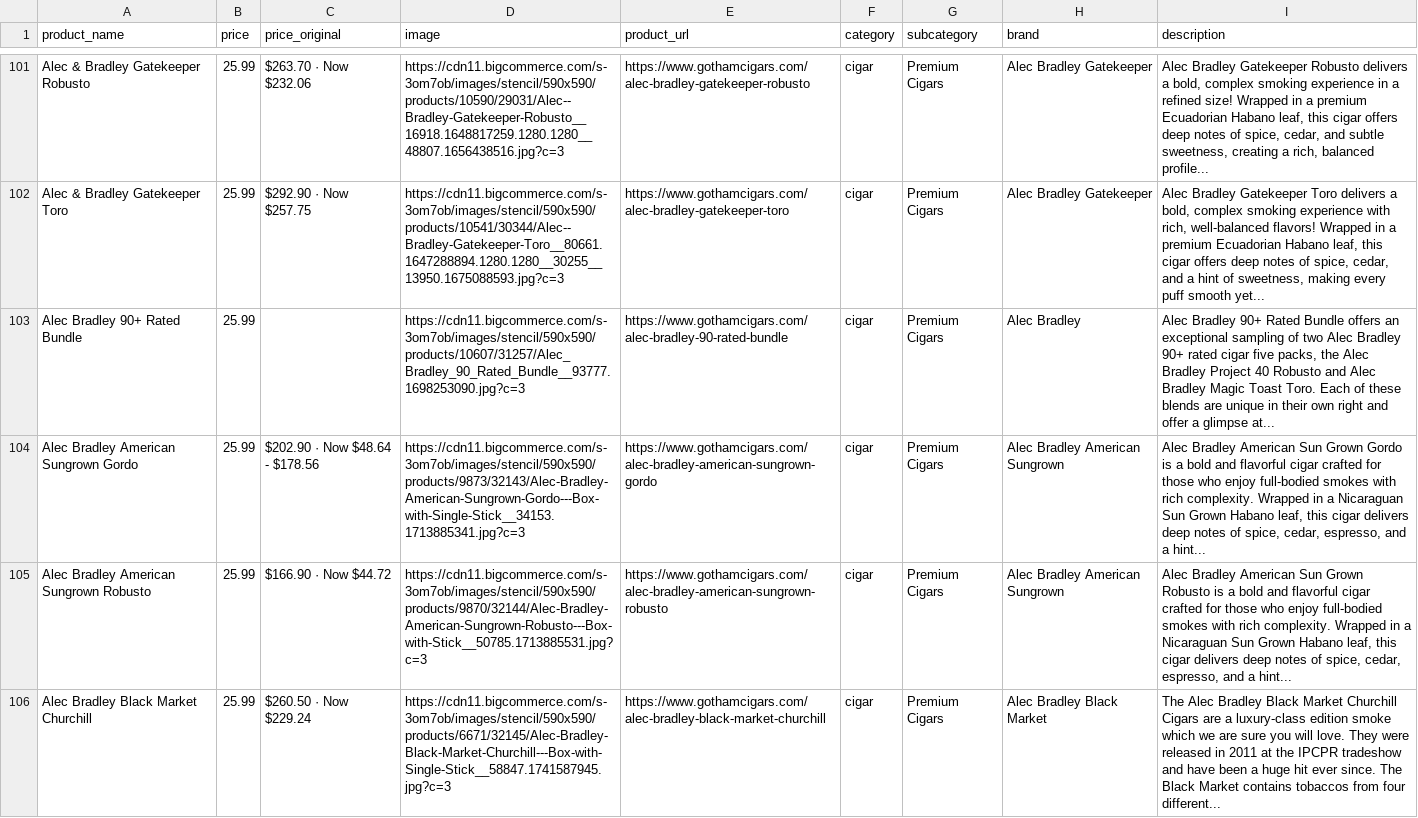
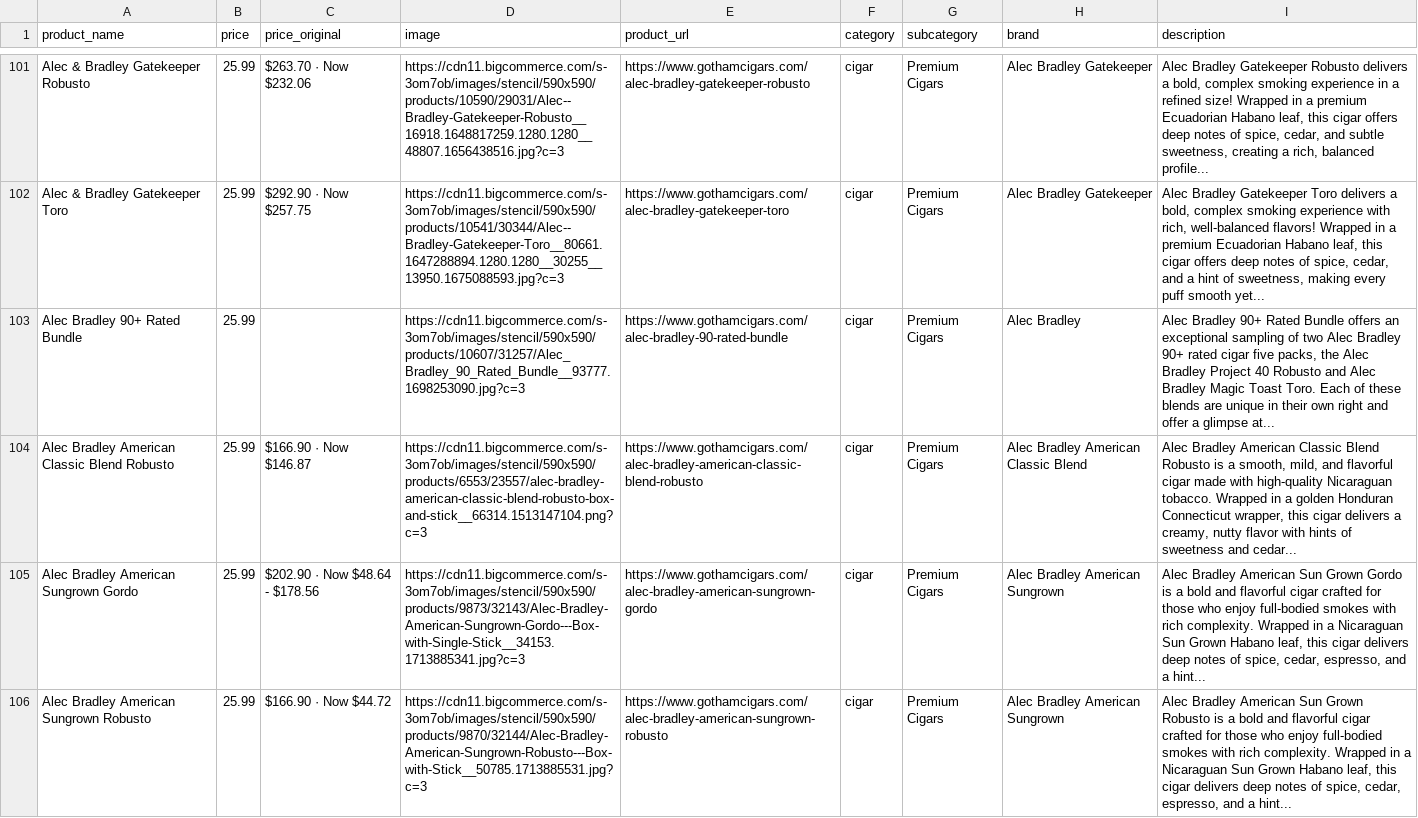
Before and after one commit to ROBERRTRSP/seller-pro-us, a CSV file: catalogo_gotham_2599.csv, drawn as a sheet; only a part is shown, gaps mark what is left out; the shorter side is filled out with more unchanged rows; the diff covers the shown part only; the diff names each change by its address in the sheet, - before the commit and + after, or states it on an @@ line.

```diff
--- a/catalogo_gotham_2599.csv
+++ b/catalogo_gotham_2599.csv
+row 104: Alec Bradley American Classic Blend Robusto | 25.99 | $166.90 · Now $146.87 | https://cdn11.bigcommerce.com/s-3om7ob/images/stencil/590x590/products/6553/23557/alec-bradley-american-classic-blend-robusto-box-and-stick__66314.1513147104.png?c=3 | https://www.gothamcigars.com/alec-bradley-american-classic-blend-robusto | cigar | Premium Cigars | Alec Bradley American Classic Blend | Alec Bradley American Classic Blend Robusto is a smooth, mild, and flavorful cigar made with high-quality Nicaraguan tobacco. Wrapped in a golden Honduran Connecticut wrapper, this cigar delivers a creamy, nutty flavor with hints of sweetness and cedar...
```
Also changed, not shown: 6 added rows and 4 removed rows elsewhere in this file, 1 other file.
